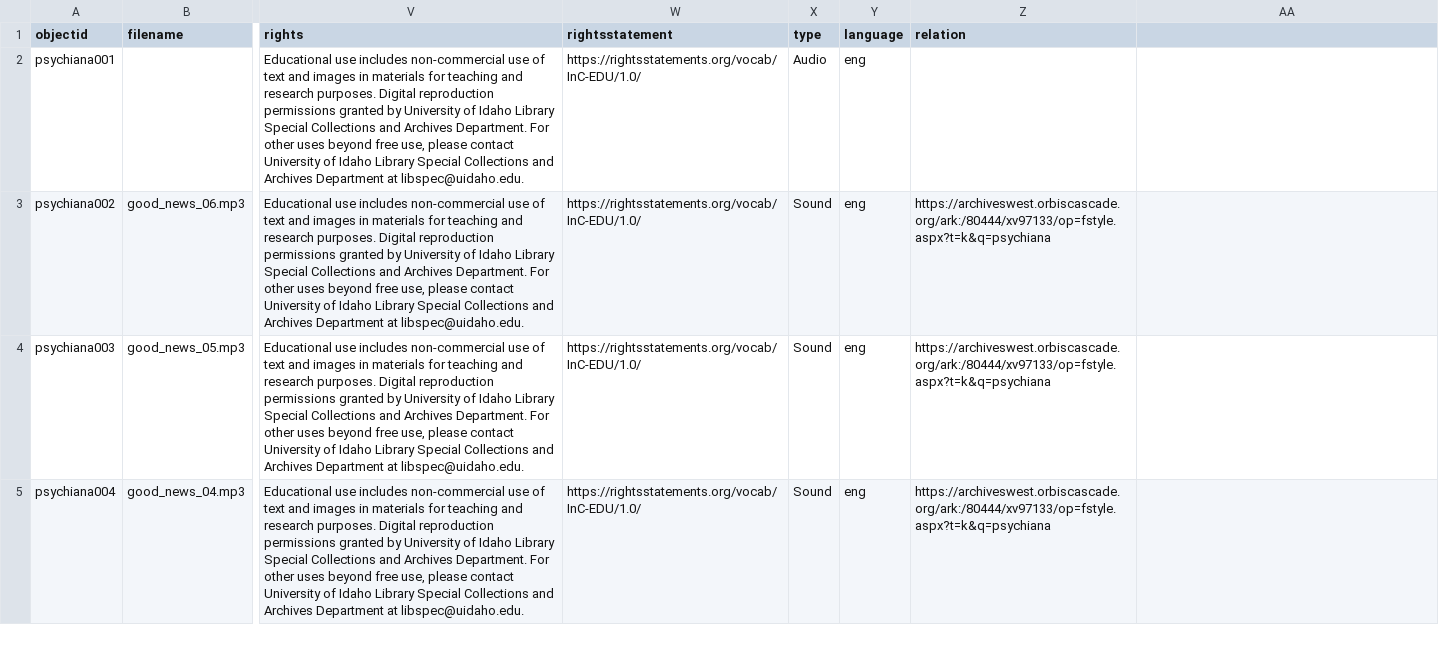
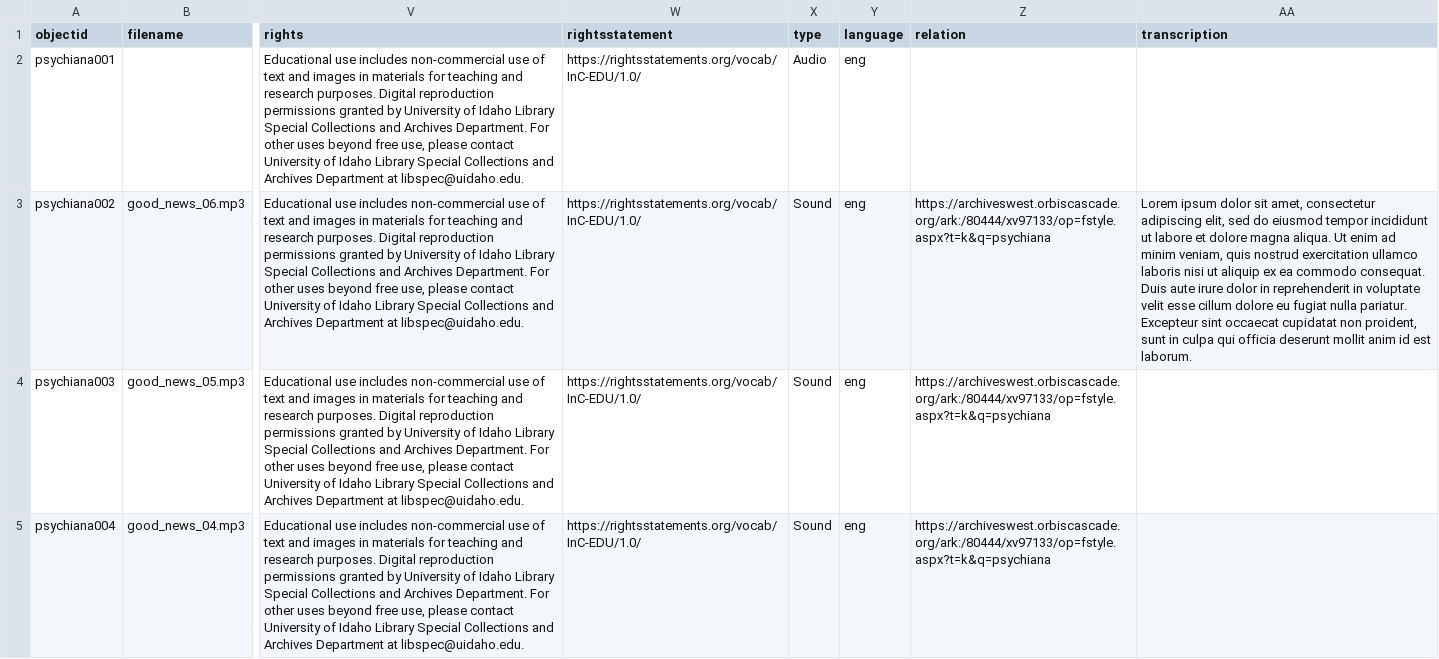
Before and after one commit to juancobo/laughing-journey, a CSV file: _data/psychiana_cbdemo_gh.csv, drawn as a sheet; only a part is shown, gaps mark what is left out; the diff names each change by its address in the sheet, - before the commit and + after, or states it on an @@ line.

```diff
--- a/_data/psychiana_cbdemo_gh.csv
+++ b/_data/psychiana_cbdemo_gh.csv
-AA1: (empty)
+AA1: transcription
-AA3 (transcription): (empty)
+AA3 (transcription): Lorem ipsum dolor sit amet, consectetur adipiscing elit, sed do eiusmod tempor incididunt ut labore et dolore magna aliqua. Ut enim ad minim veniam, quis nostrud exercitation ullamco laboris nisi ut aliquip ex ea commodo consequat. Duis aute irure dolor in reprehenderit in voluptate velit esse cillum dolore eu fugiat nulla pariatur. Excepteur sint occaecat cupidatat non proident, sunt in culpa qui officia deserunt mollit anim id est laborum.
```
Also changed, not shown: _data/config-metadata.csv, _data/metadata-template.csv.
